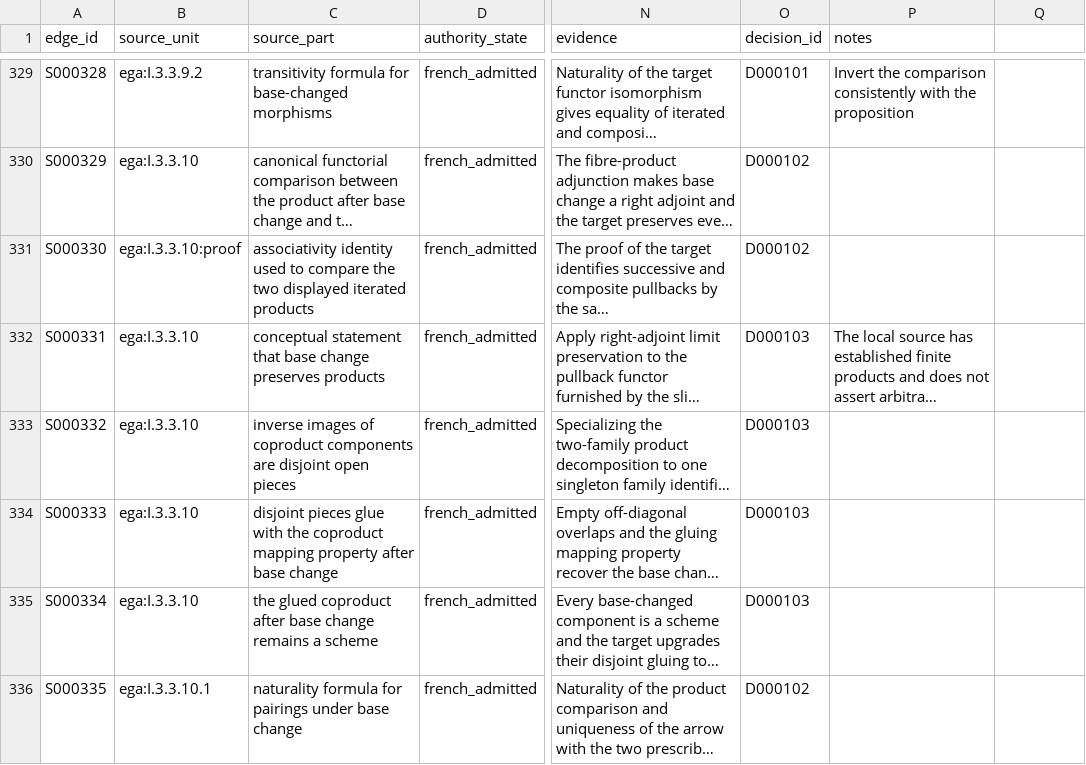
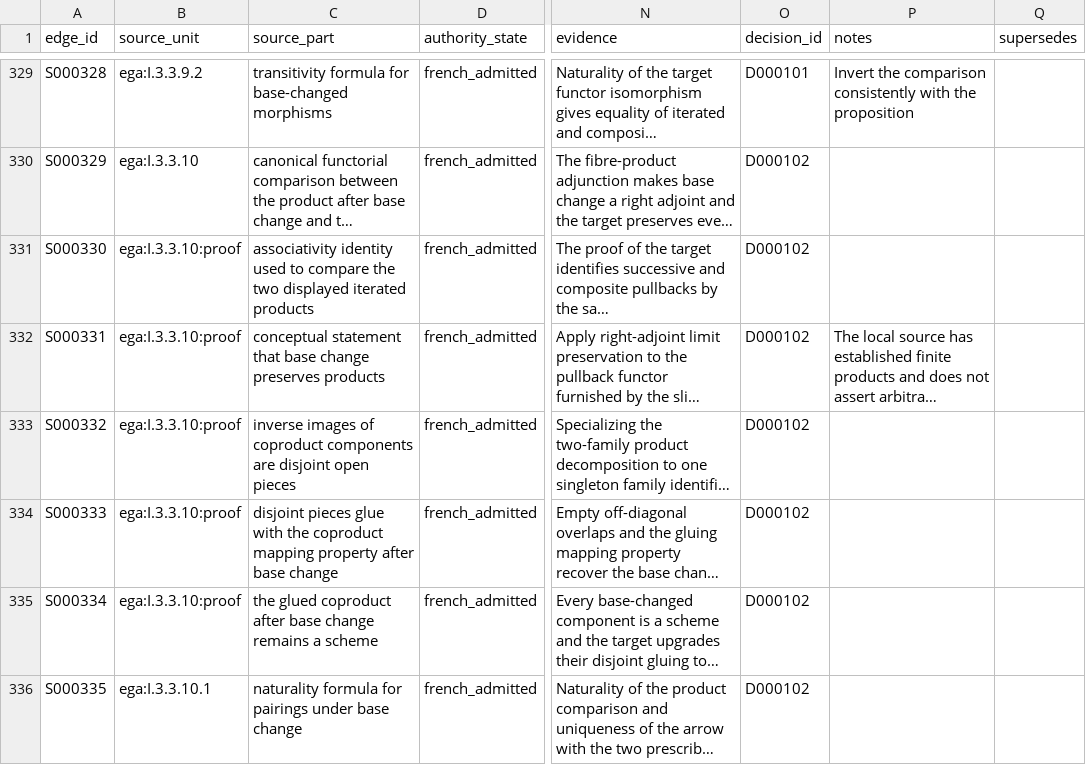
Before and after one commit to KokunoYumeto/stacks-english-ai-edition, a CSV file: ega/smap.csv, drawn as a sheet; only a part is shown, gaps mark what is left out; long unchanged cells end in …; the diff covers the shown part only; the diff names each change by its address in the sheet, - before the commit and + after, or states it on an @@ line.

```diff
--- a/ega/smap.csv
+++ b/ega/smap.csv
-Q1: (empty)
+Q1: supersedes
-B332:B335 (source_unit): ega:I.3.3.10
+B332:B335 (source_unit): ega:I.3.3.10:proof
-O332:O335 (decision_id): D000103
+O332:O335 (decision_id): D000102
```
Also changed, not shown: 4 added rows elsewhere in this file, ega/agent.csv, ega/dec.csv, 7 other files.
